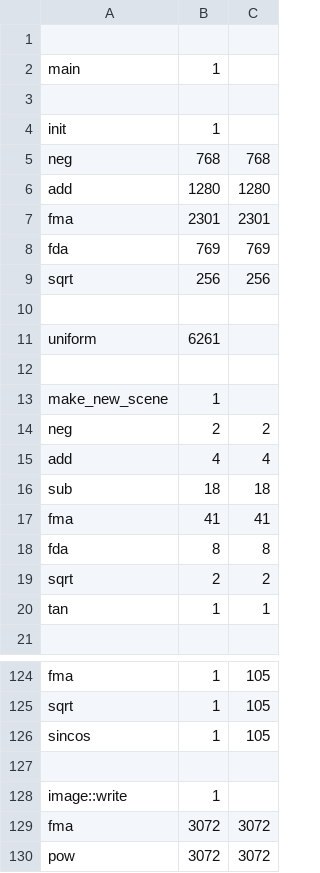
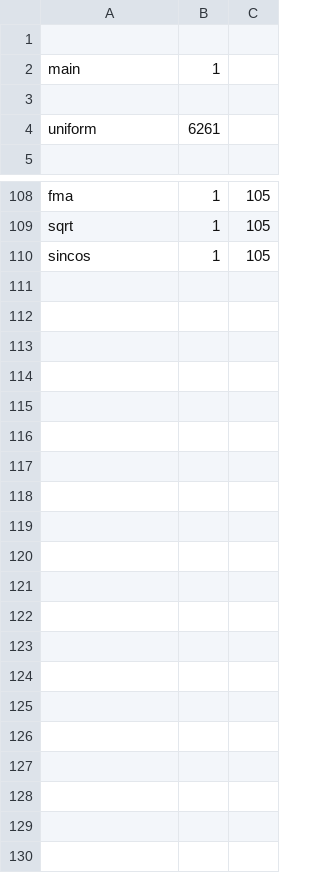
Before and after one commit to balfieri/cordic, a CSV file: spp1.csv, drawn as a sheet; only a part is shown, gaps mark what is left out.

```diff
--- a/spp1.csv
+++ b/spp1.csv
@@ -3,19 +3,3 @@
 
-"init", 1
-"neg", 768, 768
-"add", 1280, 1280
-"fma", 2301, 2301
-"fda", 769, 769
-"sqrt", 256, 256
-
 "uniform", 6261
-
-"make_new_scene", 1
-"neg", 2, 2
-"add", 4, 4
-"sub", 18, 18
-"fma", 41, 41
-"fda", 8, 8
-"sqrt", 2, 2
-"tan", 1, 1
 
@@ -126,5 +110 @@
 "sincos", 1, 105
-
-"image::write", 1
-"fma", 3072, 3072
-"pow", 3072, 3072
```
Also changed, not shown: 3 other files.
